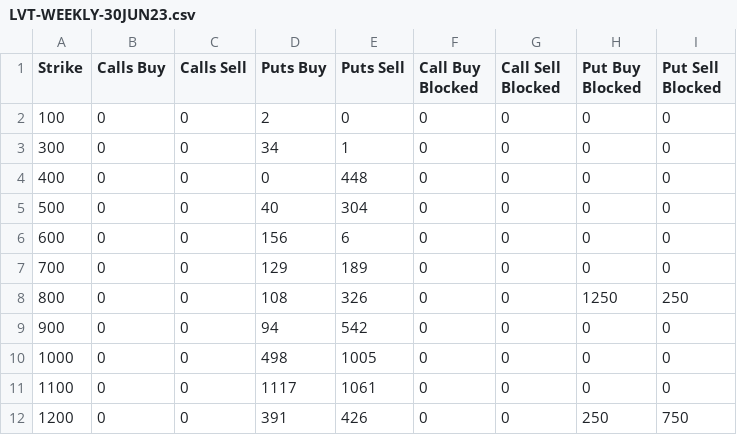
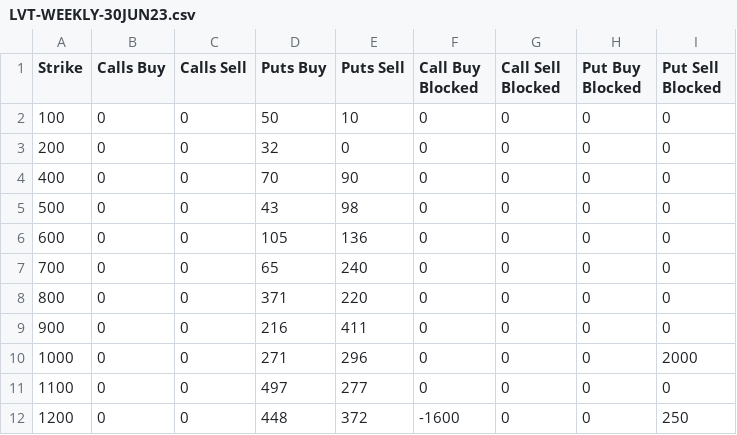
Before and after one commit to gmurra11/trading, a CSV file: data/LVT-WEEKLY-30JUN23.csv, drawn as a sheet; only a part is shown; the diff covers the shown part only.

```diff
--- a/data/LVT-WEEKLY-30JUN23.csv
+++ b/data/LVT-WEEKLY-30JUN23.csv
@@ -1,12 +1,12 @@
 "Strike","Calls Buy","Calls Sell","Puts Buy","Puts Sell","Call Buy Blocked","Call Sell Blocked","Put Buy Blocked","Put Sell Blocked"
-"100",0,0,2,0,0,0,0,0
-"300",0,0,34,1,0,0,0,0
-"400",0,0,0,448,0,0,0,0
-"500",0,0,40,304,0,0,0,0
-"600",0,0,156,6,0,0,0,0
-"700",0,0,129,189,0,0,0,0
-"800",0,0,108,326,0,0,1250,250
-"900",0,0,94,542,0,0,0,0
-"1000",0,0,498,1005,0,0,0,0
-"1100",0,0,1117,1061,0,0,0,0
-"1200",0,0,391,426,0,0,250,750
+"100",0,0,50,10,0,0,0,0
+"200",0,0,32,0,0,0,0,0
+"400",0,0,70,90,0,0,0,0
+"500",0,0,43,98,0,0,0,0
+"600",0,0,105,136,0,0,0,0
+"700",0,0,65,240,0,0,0,0
+"800",0,0,371,220,0,0,0,0
+"900",0,0,216,411,0,0,0,0
+"1000",0,0,271,296,0,0,0,2000
+"1100",0,0,497,277,0,0,0,0
+"1200",0,0,448,372,-1600,0,0,250
```
Also changed, not shown: 1 removed row and 80 edited cells elsewhere in this file, data/LVT-MONTHLY-30JUN23.csv, data/LVT-MONTHLY-31MAR23.csv, 11 other files.
